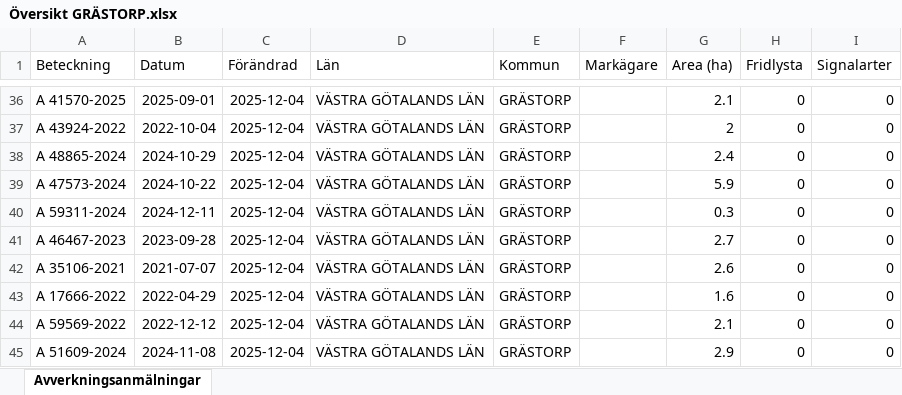
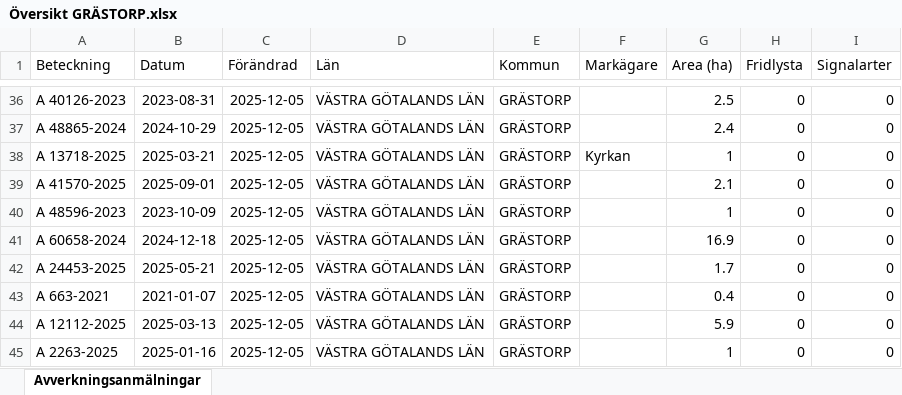
Before and after one commit to klasma/Logging_1444, an Excel workbook: Översikt GRÄSTORP.xlsx, sheet Avverkningsanmälningar, drawn as a sheet; only a part is shown, gaps mark what is left out; values as stored, in another font and other column widths than the file's, no borders; the diff covers the shown part only; the diff names each change by its address in the sheet, - before the commit and + after, or states it on an @@ line.

```diff
--- a/Översikt GRÄSTORP.xlsx (sheet Avverkningsanmälningar)
+++ b/Översikt GRÄSTORP.xlsx (sheet Avverkningsanmälningar)
-A36 (Beteckning): A 41570-2025
+A36 (Beteckning): A 40126-2023
-B36 (Datum): 2025-09-01
+B36 (Datum): 2023-08-31
-C36:C45 (Förändrad): 2025-12-04
+C36:C45 (Förändrad): 2025-12-05
-G36 (Area (ha)): 2.1
+G36 (Area (ha)): 2.5
-A37 (Beteckning): A 43924-2022
+A37 (Beteckning): A 48865-2024
-B37 (Datum): 2022-10-04
+B37 (Datum): 2024-10-29
-G37 (Area (ha)): 2
+G37 (Area (ha)): 2.4
-A38 (Beteckning): A 48865-2024
+A38 (Beteckning): A 13718-2025
-B38 (Datum): 2024-10-29
+B38 (Datum): 2025-03-21
-F38 (Markägare): (empty)
+F38 (Markägare): Kyrkan
-G38 (Area (ha)): 2.4
+G38 (Area (ha)): 1
-A39 (Beteckning): A 47573-2024
+A39 (Beteckning): A 41570-2025
-B39 (Datum): 2024-10-22
+B39 (Datum): 2025-09-01
-G39 (Area (ha)): 5.9
+G39 (Area (ha)): 2.1
-A40 (Beteckning): A 59311-2024
+A40 (Beteckning): A 48596-2023
-B40 (Datum): 2024-12-11
+B40 (Datum): 2023-10-09
-G40 (Area (ha)): 0.3
+G40 (Area (ha)): 1
-A41 (Beteckning): A 46467-2023
+A41 (Beteckning): A 60658-2024
-B41 (Datum): 2023-09-28
+B41 (Datum): 2024-12-18
-G41 (Area (ha)): 2.7
+G41 (Area (ha)): 16.9
-A42 (Beteckning): A 35106-2021
+A42 (Beteckning): A 24453-2025
-B42 (Datum): 2021-07-07
+B42 (Datum): 2025-05-21
-G42 (Area (ha)): 2.6
+G42 (Area (ha)): 1.7
-A43 (Beteckning): A 17666-2022
+A43 (Beteckning): A 663-2021
-B43 (Datum): 2022-04-29
+B43 (Datum): 2021-01-07
-G43 (Area (ha)): 1.6
+G43 (Area (ha)): 0.4
-A44 (Beteckning): A 59569-2022
+A44 (Beteckning): A 12112-2025
-B44 (Datum): 2022-12-12
+B44 (Datum): 2025-03-13
-G44 (Area (ha)): 2.1
+G44 (Area (ha)): 5.9
-A45 (Beteckning): A 51609-2024
+A45 (Beteckning): A 2263-2025
-B45 (Datum): 2024-11-08
+B45 (Datum): 2025-01-16
-G45 (Area (ha)): 2.9
+G45 (Area (ha)): 1
```
Also changed, not shown: 242 edited cells elsewhere in this sheet, artfynd/A 35302-2021 artfynd.xlsx, 6 other files.
